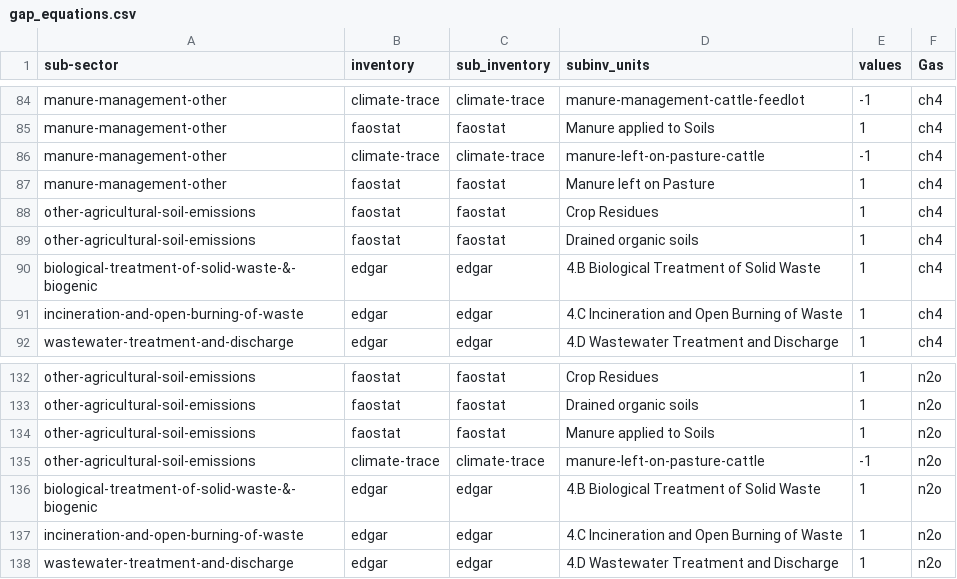
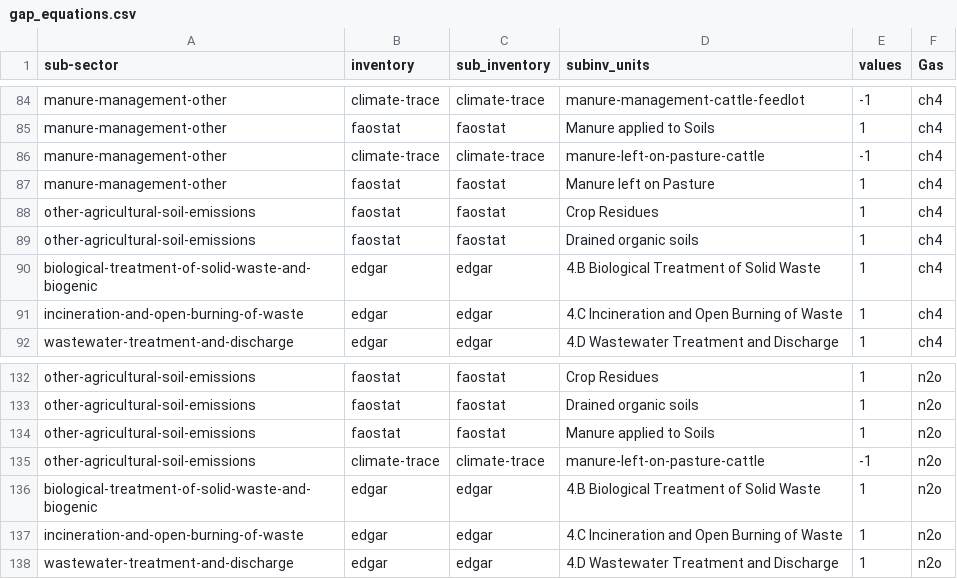
Before and after one commit to WattTime/climate-trace-gapfilling, a CSV file: gap_filling/data/gap_equations.csv, drawn as a sheet; only a part is shown, gaps mark what is left out.

Commit message:
fixing biogenic &

```diff
--- a/gap_filling/data/gap_equations.csv
+++ b/gap_filling/data/gap_equations.csv
@@ -89,3 +89,3 @@ other-agricultural-soil-emissions,faostat,faostat,Crop Residues,1,ch4
 other-agricultural-soil-emissions,faostat,faostat,Drained organic soils,1,ch4
-biological-treatment-of-solid-waste-&-biogenic,edgar,edgar,4.B Biological Treatment of Solid Waste,1,ch4
+biological-treatment-of-solid-waste-and-biogenic,edgar,edgar,4.B Biological Treatment of Solid Waste,1,ch4
 incineration-and-open-burning-of-waste,edgar,edgar,4.C Incineration and Open Burning of Waste,1,ch4
@@ -135,3 +135,3 @@ other-agricultural-soil-emissions,faostat,faostat,Manure applied to Soils,1,n2o
 other-agricultural-soil-emissions,climate-trace,climate-trace,manure-left-on-pasture-cattle,-1,n2o
-biological-treatment-of-solid-waste-&-biogenic,edgar,edgar,4.B Biological Treatment of Solid Waste,1,n2o
+biological-treatment-of-solid-waste-and-biogenic,edgar,edgar,4.B Biological Treatment of Solid Waste,1,n2o
 incineration-and-open-burning-of-waste,edgar,edgar,4.C Incineration and Open Burning of Waste,1,n2o
```
